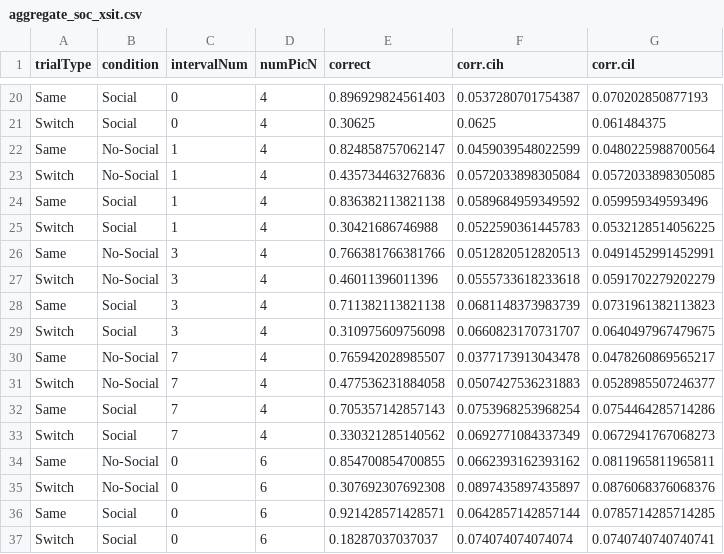
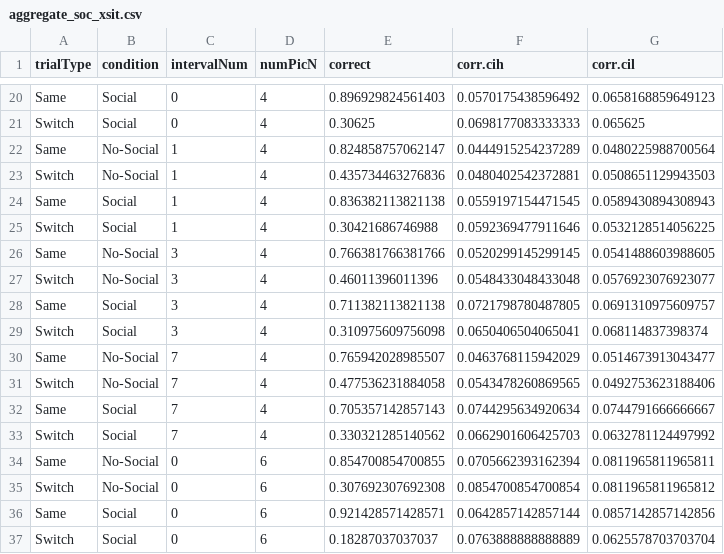
Before and after one commit to kemacdonald/soc_xsit, a CSV file: processed_data/aggregate_soc_xsit.csv, drawn as a sheet; only a part is shown, gaps mark what is left out; the diff covers the shown part only.

```diff
--- a/processed_data/aggregate_soc_xsit.csv
+++ b/processed_data/aggregate_soc_xsit.csv
@@ -20,18 +20,18 @@
-"Same","Social",0,4,0.896929824561403,0.0537280701754387,0.070202850877193
-"Switch","Social",0,4,0.30625,0.0625,0.061484375
-"Same","No-Social",1,4,0.824858757062147,0.0459039548022599,0.0480225988700564
-"Switch","No-Social",1,4,0.435734463276836,0.0572033898305084,0.0572033898305085
-"Same","Social",1,4,0.836382113821138,0.0589684959349592,0.059959349593496
-"Switch","Social",1,4,0.30421686746988,0.0522590361445783,0.0532128514056225
-"Same","No-Social",3,4,0.766381766381766,0.0512820512820513,0.0491452991452991
-"Switch","No-Social",3,4,0.46011396011396,0.0555733618233618,0.0591702279202279
-"Same","Social",3,4,0.711382113821138,0.0681148373983739,0.0731961382113823
-"Switch","Social",3,4,0.310975609756098,0.0660823170731707,0.0640497967479675
-"Same","No-Social",7,4,0.765942028985507,0.0377173913043478,0.0478260869565217
-"Switch","No-Social",7,4,0.477536231884058,0.0507427536231883,0.0528985507246377
-"Same","Social",7,4,0.705357142857143,0.0753968253968254,0.0754464285714286
-"Switch","Social",7,4,0.330321285140562,0.0692771084337349,0.0672941767068273
-"Same","No-Social",0,6,0.854700854700855,0.0662393162393162,0.0811965811965811
-"Switch","No-Social",0,6,0.307692307692308,0.0897435897435897,0.0876068376068376
-"Same","Social",0,6,0.921428571428571,0.0642857142857144,0.0785714285714285
-"Switch","Social",0,6,0.18287037037037,0.074074074074074,0.0740740740740741
+"Same","Social",0,4,0.896929824561403,0.0570175438596492,0.0658168859649123
+"Switch","Social",0,4,0.30625,0.0698177083333333,0.065625
+"Same","No-Social",1,4,0.824858757062147,0.0444915254237289,0.0480225988700564
+"Switch","No-Social",1,4,0.435734463276836,0.0480402542372881,0.0508651129943503
+"Same","Social",1,4,0.836382113821138,0.0559197154471545,0.0589430894308943
+"Switch","Social",1,4,0.30421686746988,0.0592369477911646,0.0532128514056225
+"Same","No-Social",3,4,0.766381766381766,0.0520299145299145,0.0541488603988605
+"Switch","No-Social",3,4,0.46011396011396,0.0548433048433048,0.0576923076923077
+"Same","Social",3,4,0.711382113821138,0.0721798780487805,0.0691310975609757
+"Switch","Social",3,4,0.310975609756098,0.0650406504065041,0.068114837398374
+"Same","No-Social",7,4,0.765942028985507,0.0463768115942029,0.0514673913043477
+"Switch","No-Social",7,4,0.477536231884058,0.0543478260869565,0.0492753623188406
+"Same","Social",7,4,0.705357142857143,0.0744295634920634,0.0744791666666667
+"Switch","Social",7,4,0.330321285140562,0.0662901606425703,0.0632781124497992
+"Same","No-Social",0,6,0.854700854700855,0.0705662393162394,0.0811965811965811
+"Switch","No-Social",0,6,0.307692307692308,0.0854700854700854,0.0811965811965812
+"Same","Social",0,6,0.921428571428571,0.0642857142857144,0.0857142857142856
+"Switch","Social",0,6,0.18287037037037,0.0763888888888889,0.0625578703703704
```
Also changed, not shown: 82 edited cells elsewhere in this file, 48 other files.
